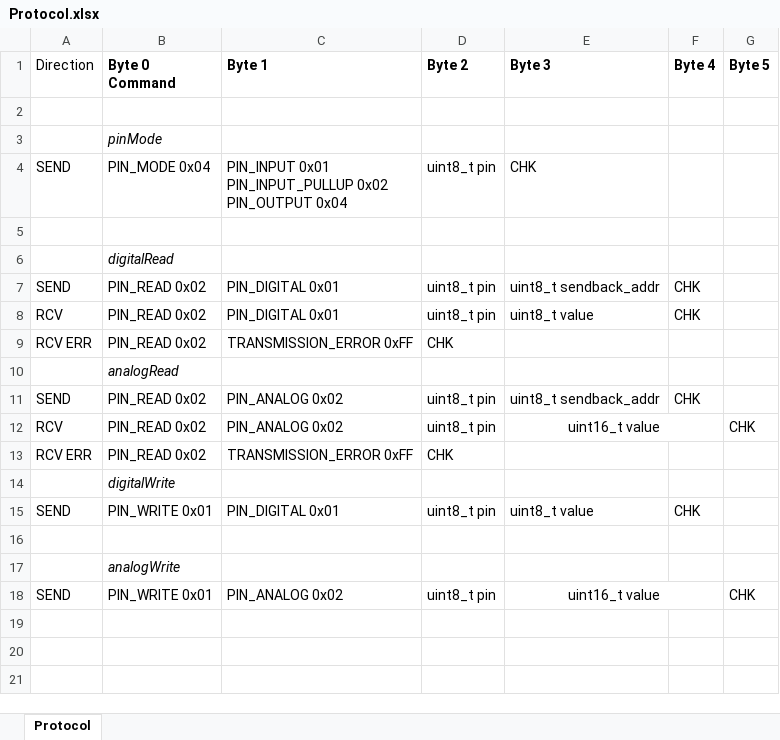
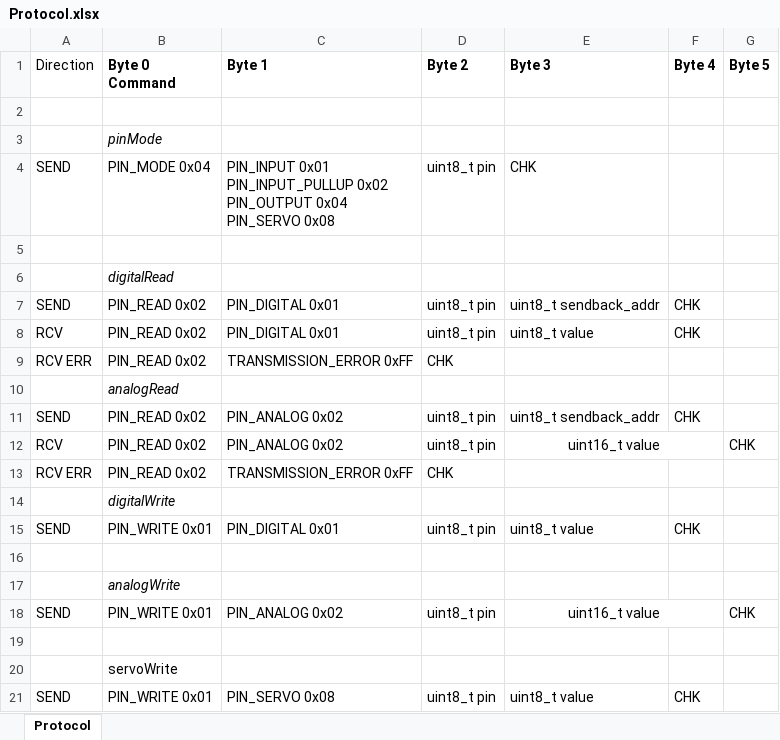
Before and after one commit to PetrOsipov/ArduinoPortExtender, an Excel workbook: Protocol.xlsx, sheet Protocol, drawn as a sheet; values as stored, in another font and other column widths than the file's, no borders; ↵ is a line break in a cell; the diff names each change by its address in the sheet, - before the commit and + after, or states it on an @@ line.

Commit message:
Added servo functionality to the library. Use setServo to manipulate a remote servo drive.

```diff
--- a/Protocol.xlsx (sheet Protocol)
+++ b/Protocol.xlsx (sheet Protocol)
-C4 (Byte 1): …PIN_OUTPUT 0x04
+C4 (Byte 1): …PIN_OUTPUT 0x04 ↵ PIN_SERVO 0x08
+row 19: (empty)
+row 20:  | servoWrite
+row 21: SEND | PIN_WRITE 0x01 | PIN_SERVO 0x08 | uint8_t pin | uint8_t value | CHK
```
Also changed, not shown: 4 other files.
